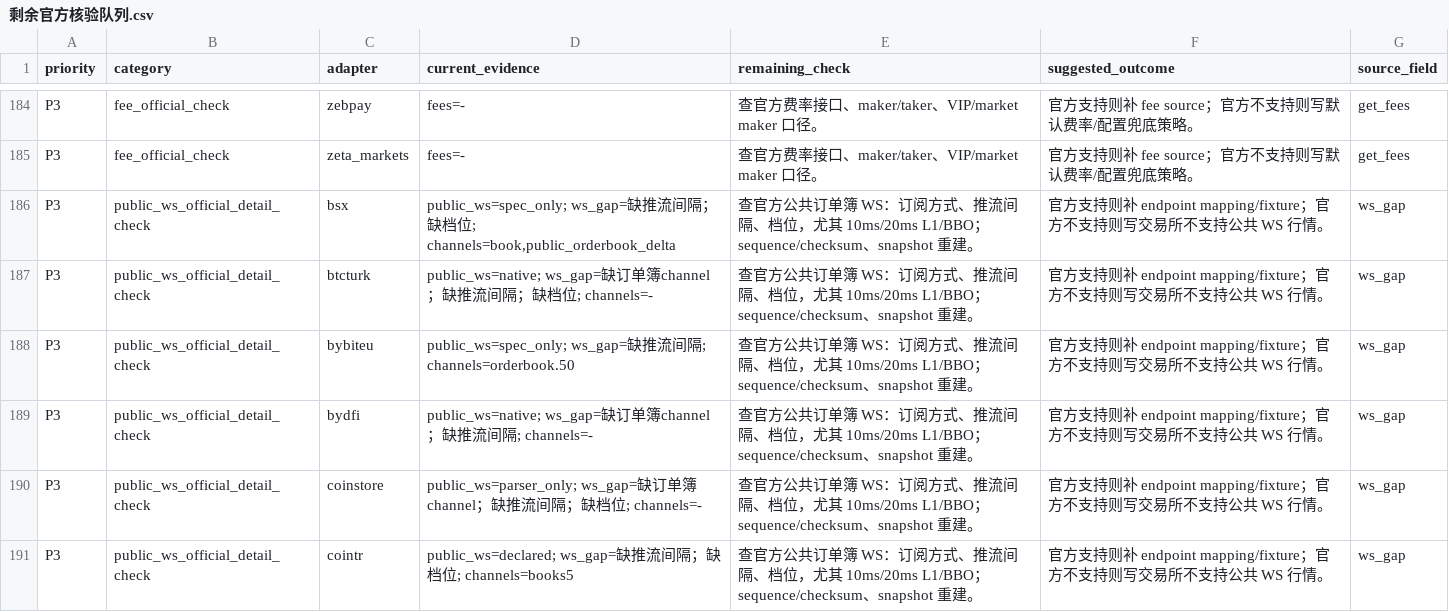
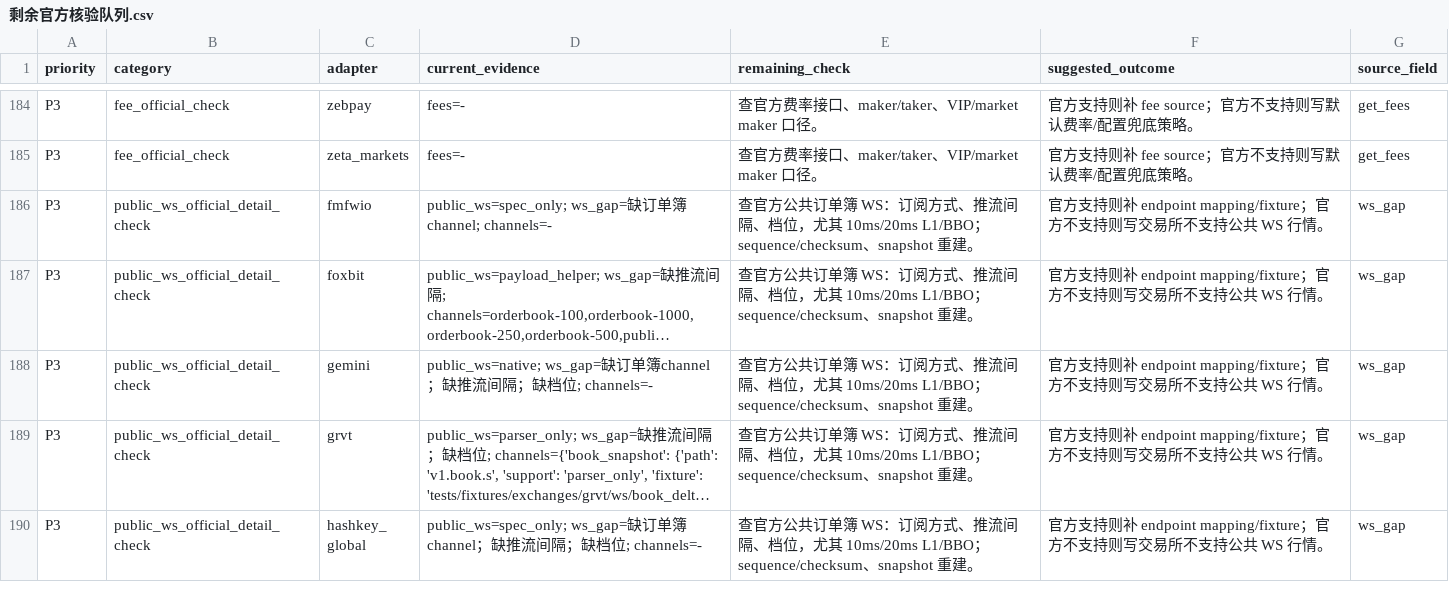
Before and after one commit to zhuco/rustcta, a CSV file: docs/交易所网关/剩余官方核验队列.csv, drawn as a sheet; only a part is shown, gaps mark what is left out; the shorter side is filled out with more unchanged rows; long unchanged cells end in …; the diff covers the shown part only; the diff names each change by its address in the sheet, - before the commit and + after, or states it on an @@ line.

Commit message:
chore: bump workspace version to 0.3.16
Bump workspace package version and Cargo.lock entries from 0.3.15 to 0.3.16.

Include the latest exchange gateway documentation and generator updates before push.

Validation: cargo check --workspace --all-targets --locked; python3 scripts/validate_exchange_endpoint_mapping.py; git diff --check.

```diff
--- a/docs/交易所网关/剩余官方核验队列.csv
+++ b/docs/交易所网关/剩余官方核验队列.csv
-row 186: P3 | public_ws_official_detail_check | bsx | public_ws=spec_only; ws_gap=缺推流间隔；缺档位; channels=book,public_orderbook_delta | 查官方公共订单簿 WS：订阅方式、推流间隔、档位，尤其 10ms/20ms L1/BBO；sequence/checksum、snapshot 重建。 | 官方支持则补 endpoint mapping/fixture；官方不支持则写交易所不支持公共 WS 行情。 | ws_gap
-row 187: P3 | public_ws_official_detail_check | btcturk | public_ws=native; ws_gap=缺订单簿channel；缺推流间隔；缺档位; channels=- | 查官方公共订单簿 WS：订阅方式、推流间隔、档位，尤其 10ms/20ms L1/BBO；sequence/checksum、snapshot 重建。 | 官方支持则补 endpoint mapping/fixture；官方不支持则写交易所不支持公共 WS 行情。 | ws_gap
-row 188: P3 | public_ws_official_detail_check | bybiteu | public_ws=spec_only; ws_gap=缺推流间隔; channels=orderbook.50 | 查官方公共订单簿 WS：订阅方式、推流间隔、档位，尤其 10ms/20ms L1/BBO；sequence/checksum、snapshot 重建。 | 官方支持则补 endpoint mapping/fixture；官方不支持则写交易所不支持公共 WS 行情。 | ws_gap
-row 189: P3 | public_ws_official_detail_check | bydfi | public_ws=native; ws_gap=缺订单簿channel；缺推流间隔; channels=- | 查官方公共订单簿 WS：订阅方式、推流间隔、档位，尤其 10ms/20ms L1/BBO；sequence/checksum、snapshot 重建。 | 官方支持则补 endpoint mapping/fixture；官方不支持则写交易所不支持公共 WS 行情。 | ws_gap
-row 190: P3 | public_ws_official_detail_check | coinstore | public_ws=parser_only; ws_gap=缺订单簿channel；缺推流间隔；缺档位; channels=- | 查官方公共订单簿 WS：订阅方式、推流间隔、档位，尤其 10ms/20ms L1/BBO；sequence/checksum、snapshot 重建。 | 官方支持则补 endpoint mapping/fixture；官方不支持则写交易所不支持公共 WS 行情。 | ws_gap
-row 191: P3 | public_ws_official_detail_check | cointr | public_ws=declared; ws_gap=缺推流间隔；缺档位; channels=books5 | 查官方公共订单簿 WS：订阅方式、推流间隔、档位，尤其 10ms/20ms L1/BBO；sequence/checksum、snapshot 重建。 | 官方支持则补 endpoint mapping/fixture；官方不支持则写交易所不支持公共 WS 行情。 | ws_gap
```
Also changed, not shown: 6 removed rows elsewhere in this file, docs/交易所网关/adapter工作包索引.csv, docs/交易所网关/交易所功能盘点矩阵.csv, 35 other files.
